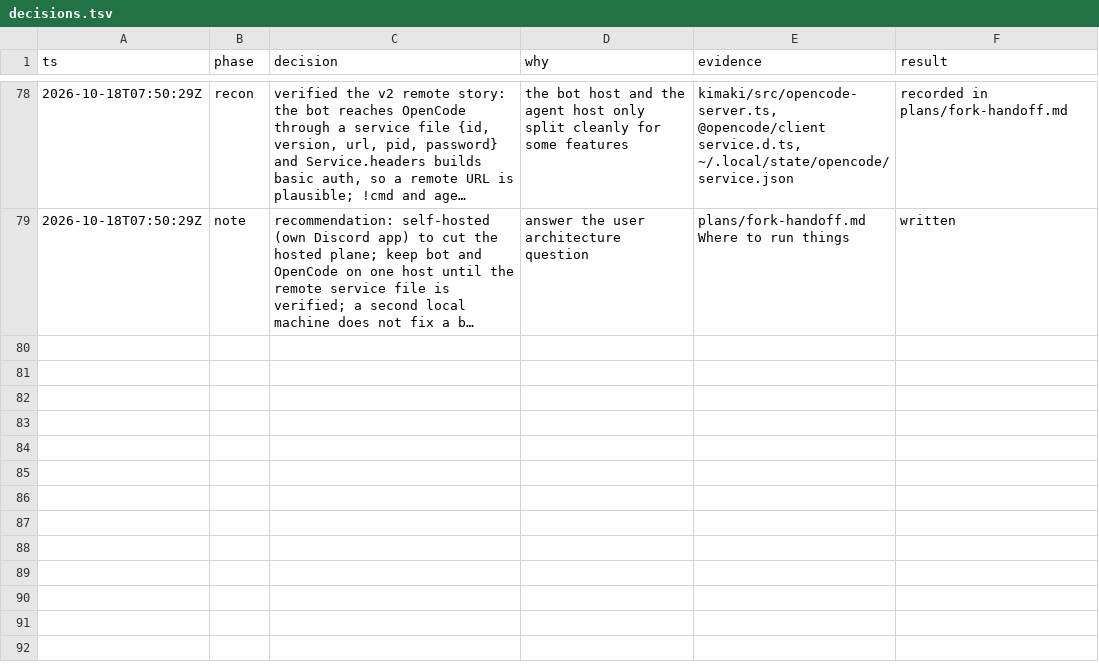
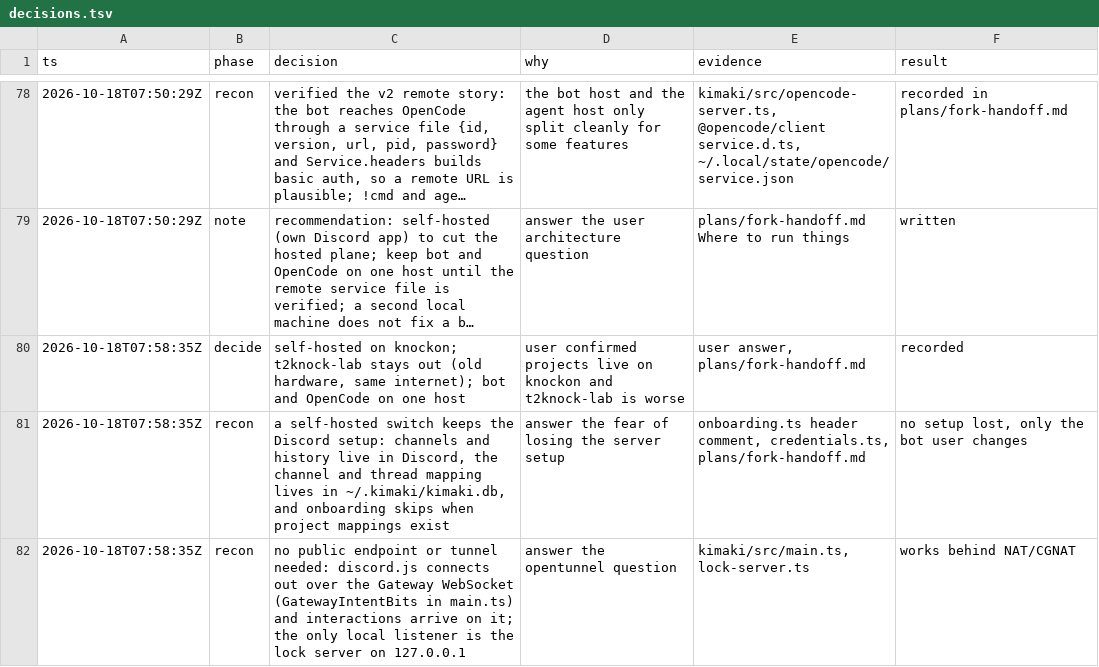
Before and after one commit to HT2Knock/kimaki, a TSV file: decisions.tsv, drawn as a sheet; only a part is shown, gaps mark what is left out; long unchanged cells end in …; the diff names each change by its address in the sheet, - before the commit and + after, or states it on an @@ line.

Commit message:
plans: decide self-hosted on knockon and record the switch facts

```diff
--- a/decisions.tsv
+++ b/decisions.tsv
+row 80: 2026-10-18T07:58:35Z | decide | self-hosted on knockon; t2knock-lab stays out (old hardware, same internet); bot and OpenCode on one host | user confirmed projects live on knockon and t2knock-lab is worse | user answer, plans/fork-handoff.md | recorded
+row 81: 2026-10-18T07:58:35Z | recon | a self-hosted switch keeps the Discord setup: channels and history live in Discord, the channel and thread mapping lives in ~/.kimaki/kimaki.db, and onboarding skips when project mappings exist | answer the fear of losing the server setup | onboarding.ts header comment, credentials.ts, plans/fork-handoff.md | no setup lost, only the bot user changes
+row 82: 2026-10-18T07:58:35Z | recon | no public endpoint or tunnel needed: discord.js connects out over the Gateway WebSocket (GatewayIntentBits in main.ts) and interactions arrive on it; the only local listener is the lock server on 127.0.0.1 | answer the opentunnel question | kimaki/src/main.ts, lock-server.ts | works behind NAT/CGNAT
```
Also changed, not shown: 1 other file.
